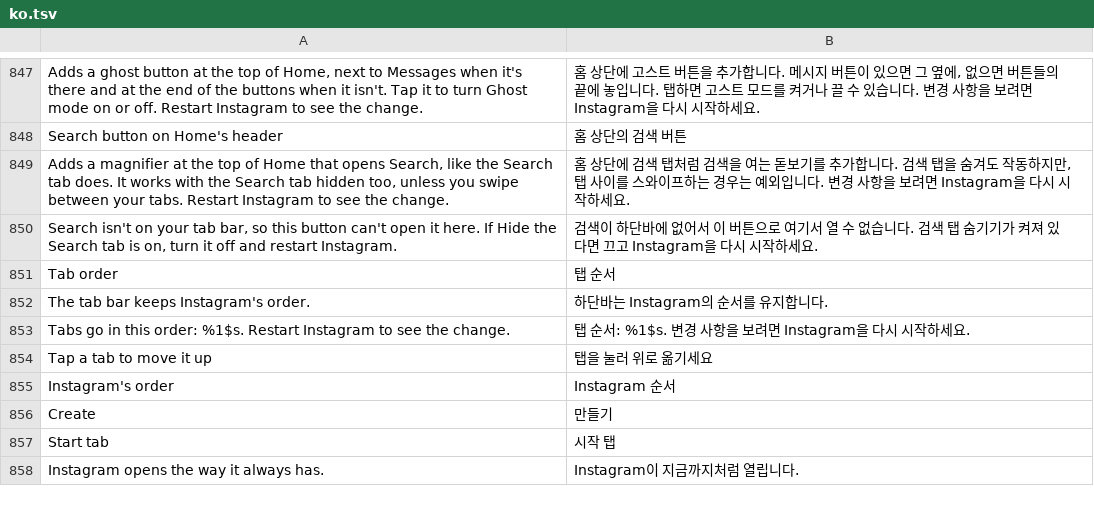
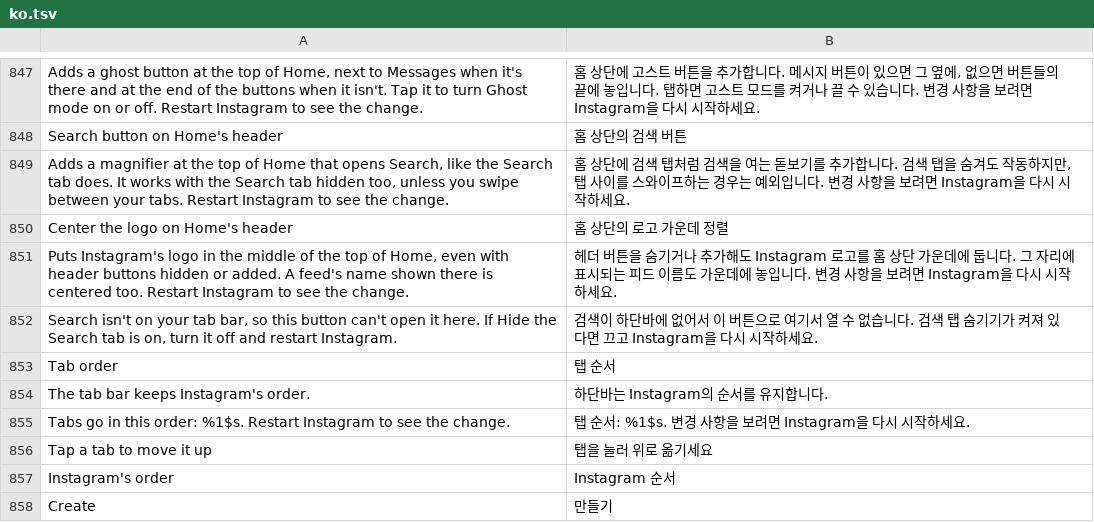
Before and after one commit to Aholicknight/HushGram, a TSV file: extensions/shared/library/src/main/l10n/ko.tsv, drawn as a sheet; only a part is shown, gaps mark what is left out; the shorter side is filled out with more unchanged rows.

Commit message:
feat(reels): center Instagram's logo on Home's header
People asked for the centered logo from Instagram's newer header without
the new tab bar and profile that come with it. Instagram's own centered
branch in the header draw gives its two button rows the same minimum width
and sets the title's gravity to center. Flipping the flags behind it would
turn on the whole redesign, so HushGram does the same two things itself.

The patch finds the second row as the field the draw widens alongside the
end row, and the title as the header's only ActionBarTitleViewSwitcher
field, and writes startRow and title read stubs next to endRow. There's
no new hook into Instagram. The Ghost header hook's posted step now ends
with HomeLogo.center, which centers the title's rows (a feed name still in
its stub too) and balances the rows from real measurements in a layout
listener, so hidden or added header buttons keep the logo in the middle.
Off or paused, it puts back only what it set at the next draw.

The switch is off by default under Tab bar, with the Reels tab patch.

Refs #50

```diff
--- a/extensions/shared/library/src/main/l10n/ko.tsv
+++ b/extensions/shared/library/src/main/l10n/ko.tsv
@@ -849,2 +849,4 @@ Search button on Home's header	홈 상단의 검색 버튼
 Adds a magnifier at the top of Home that opens Search, like the Search tab does. It works with the Search tab hidden too, unless you swipe between your tabs. Restart Instagram to see the change.	홈 상단에 검색 탭처럼 검색을 여는 돋보기를 추가합니다. 검색 탭을 숨겨도 작동하지만, 탭 사이를 스와이프하는 경우는 예외입니다. 변경 사항을 보려면 Instagram을 다시 시작하세요.
+Center the logo on Home's header	홈 상단의 로고 가운데 정렬
+Puts Instagram's logo in the middle of the top of Home, even with header buttons hidden or added. A feed's name shown there is centered too. Restart Instagram to see the change.	헤더 버튼을 숨기거나 추가해도 Instagram 로고를 홈 상단 가운데에 둡니다. 그 자리에 표시되는 피드 이름도 가운데에 놓입니다. 변경 사항을 보려면 Instagram을 다시 시작하세요.
 Search isn't on your tab bar, so this button can't open it here. If Hide the Search tab is on, turn it off and restart Instagram.	검색이 하단바에 없어서 이 버튼으로 여기서 열 수 없습니다. 검색 탭 숨기기가 켜져 있다면 끄고 Instagram을 다시 시작하세요.
```
Also changed, not shown: extensions/shared/library/src/main/l10n/de.tsv, extensions/shared/library/src/main/l10n/es.tsv, 16 other files.
